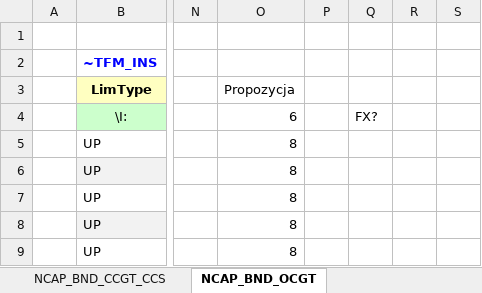
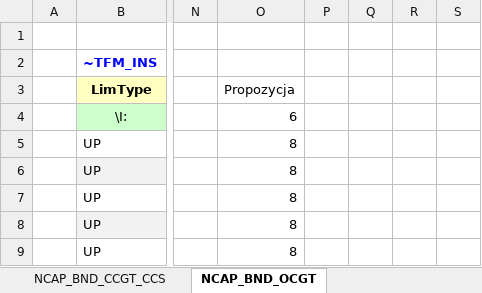
Before and after one commit to DomKrasz14/TIMES_zmiany, an Excel workbook: SuppXLS/Scen_NCAP_JW_GAZOWE.xlsx, sheet NCAP_BND_OCGT, drawn as a sheet; only a part is shown, gaps mark what is left out; values as stored, in another font and other column widths than the file's, no borders; the diff names each change by its address in the sheet, - before the commit and + after, or states it on an @@ line.

```diff
--- a/SuppXLS/Scen_NCAP_JW_GAZOWE.xlsx (sheet NCAP_BND_OCGT)
+++ b/SuppXLS/Scen_NCAP_JW_GAZOWE.xlsx (sheet NCAP_BND_OCGT)
-Q4: FX?
+Q4: (empty)
```
Also changed, not shown: sheet NCAP_BND_CCGT.
